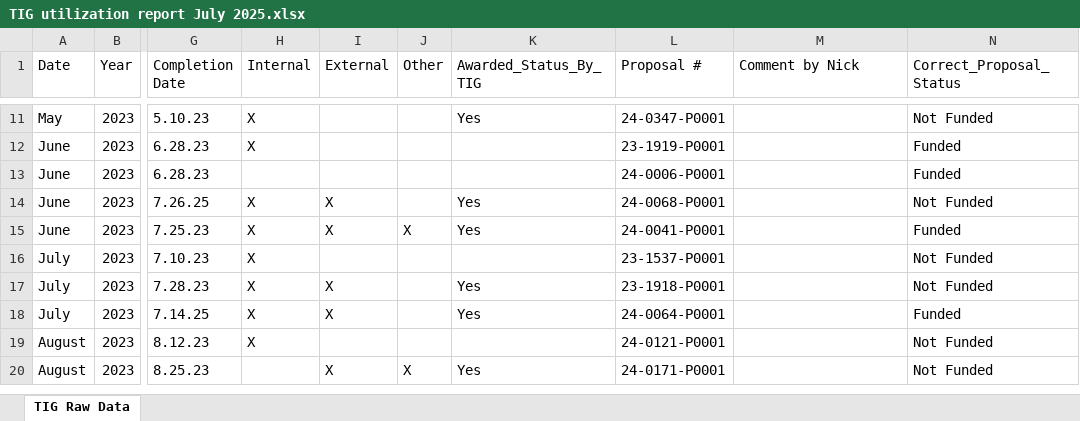
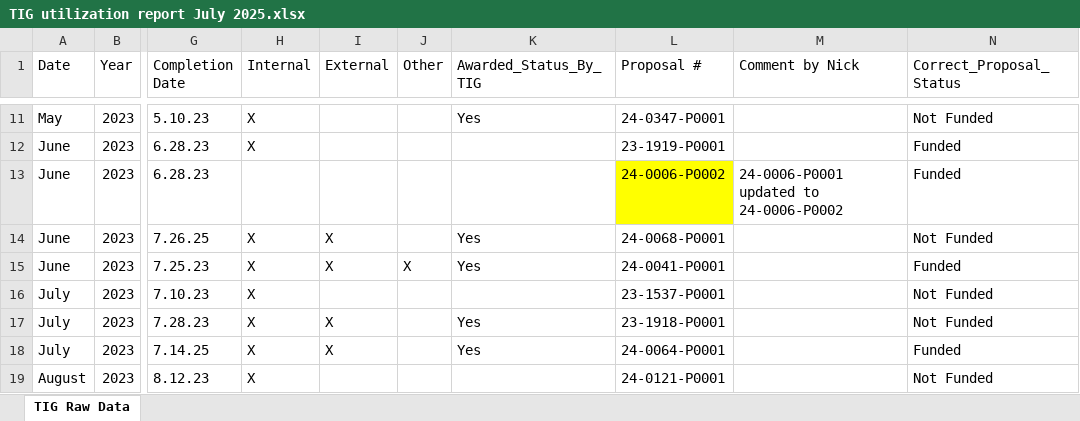
Before and after one commit to Ismail-therap/Business-Manager-Projects, an Excel workbook: TIG Project Updated Analysis 06062025/Input/Nick Data/TIG utilization report July 2025.xlsx, sheet TIG Raw Data, drawn as a sheet; only a part is shown, gaps mark what is left out; the shorter side is filled out with more unchanged rows; values as stored, in another font and other column widths than the file's, no borders; the diff names each change by its address in the sheet, - before the commit and + after, or states it on an @@ line.

```diff
--- a/TIG Project Updated Analysis 06062025/Input/Nick Data/TIG utilization report July 2025.xlsx (sheet TIG Raw Data)
+++ b/TIG Project Updated Analysis 06062025/Input/Nick Data/TIG utilization report July 2025.xlsx (sheet TIG Raw Data)
-L13 (Proposal #): 24-0006-P0001
+L13 (Proposal #): 24-0006-P0002
-L13 fill: none
+L13 fill: #FFFF00
-M13 (Comment by Nick): (empty)
+M13 (Comment by Nick): 24-0006-P0001 updated to 24-0006-P0002
```
Also changed, not shown: TIG Project Updated Analysis 06062025/Output/07182025/Report_Updated_07182025.xlsx, TIG Project Updated Analysis 06062025/Output/Deliverables/Report_Updated_06252025.xlsx, 4 other files.
